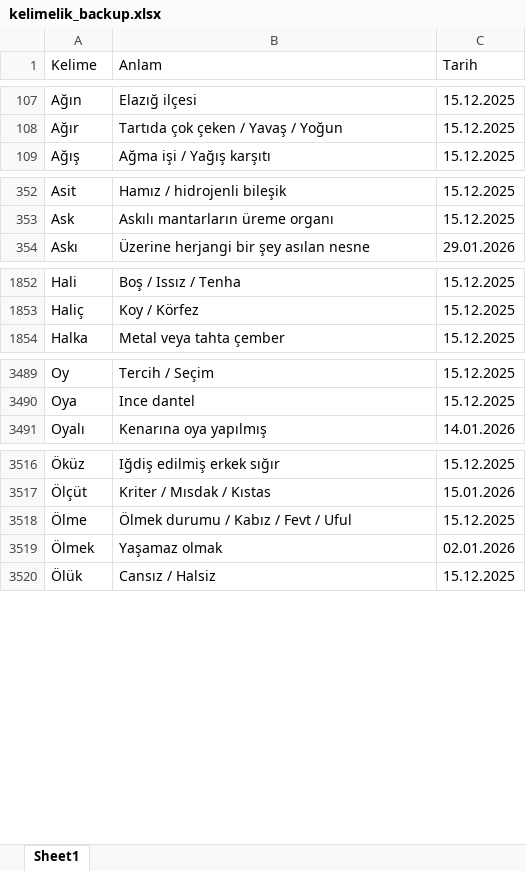
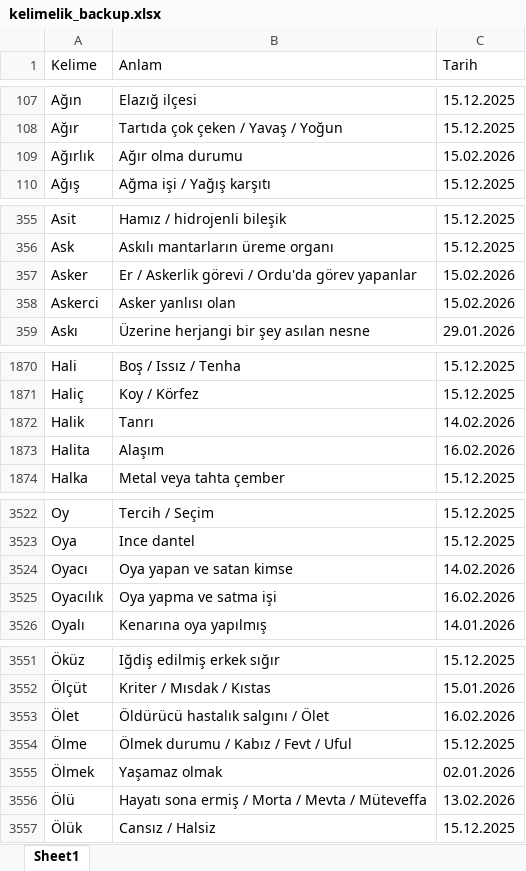
Before and after one commit to VedatBiner/flutter-codes, an Excel workbook: kelimelik_words_app/assets/database/kelimelik_backup.xlsx, sheet Sheet1, drawn as a sheet; only a part is shown, gaps mark what is left out; values as stored, in another font and other column widths than the file's, no cell formats; the diff covers the shown part only; the diff names each change by its address in the sheet, - before the commit and + after, or states it on an @@ line.

Commit message:
Kelimelik Words SQL App - word statistics

```diff
--- a/kelimelik_words_app/assets/database/kelimelik_backup.xlsx (sheet Sheet1)
+++ b/kelimelik_words_app/assets/database/kelimelik_backup.xlsx (sheet Sheet1)
+row 109: Ağırlık | Ağır olma durumu | 15.02.2026
+row 357: Asker | Er / Askerlik görevi / Ordu'da görev yapanlar | 15.02.2026
+row 358: Askerci | Asker yanlısı olan | 15.02.2026
+row 1872: Halik | Tanrı | 14.02.2026
+row 1873: Halita | Alaşım | 16.02.2026
+row 3524: Oyacı | Oya yapan ve satan kimse | 14.02.2026
+row 3525: Oyacılık | Oya yapma ve satma işi | 16.02.2026
+row 3553: Ölet | Öldürücü hastalık salgını / Ölet | 16.02.2026
+row 3556: Ölü | Hayatı sona ermiş / Morta / Mevta / Müteveffa | 13.02.2026
```
Also changed, not shown: 41 added rows and 1 edited cell elsewhere in this sheet, cell formats, 3 other files.
